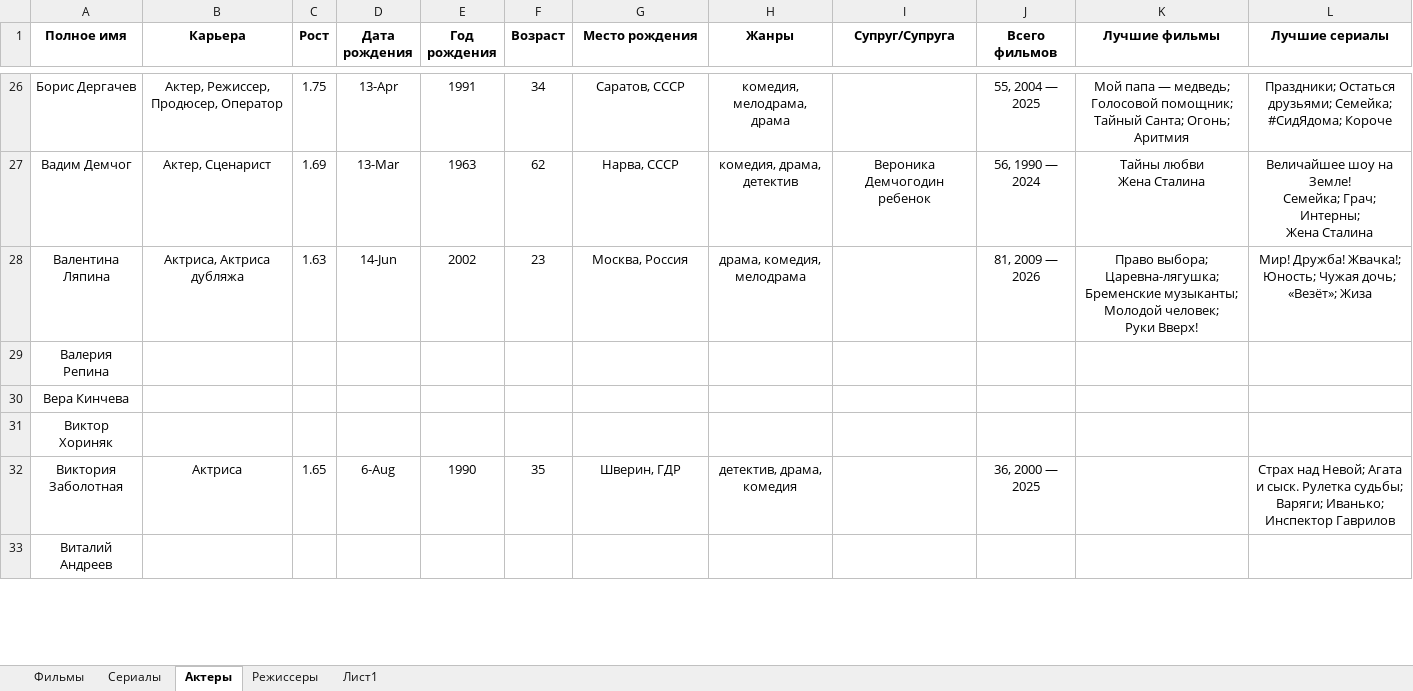
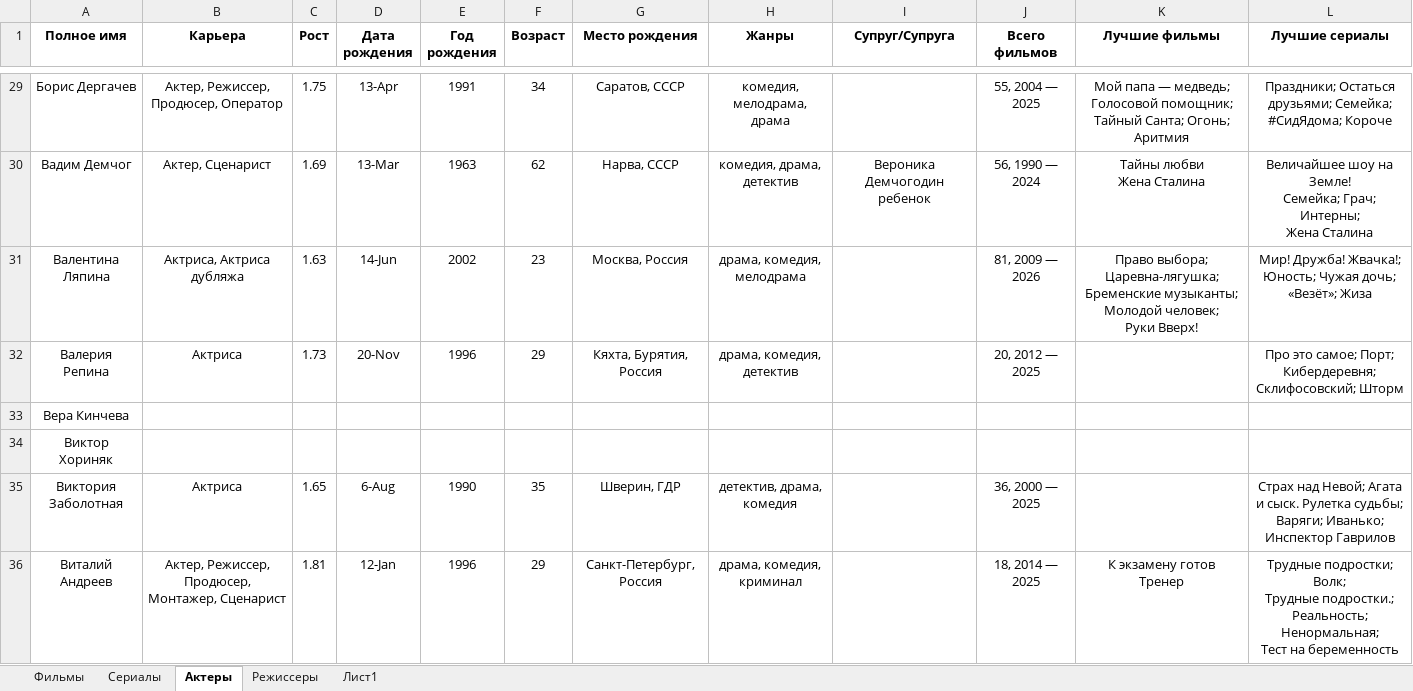
Before and after one commit to vster/Excel, an Excel workbook: Анализ/Кино/Кинофильмы.xlsx, sheet Актеры, drawn as a sheet; only a part is shown, gaps mark what is left out; values as stored, in another font and other column widths than the file's, no borders; addresses are those after the commit; ↵ is a line break in a cell; the diff covers the shown part only; the diff names each change by its address in the sheet, - before the commit and + after, or states it on an @@ line.

Commit message:
Кинофильмы

```diff
--- a/Анализ/Кино/Кинофильмы.xlsx (sheet Актеры)
+++ b/Анализ/Кино/Кинофильмы.xlsx (sheet Актеры)
-B32 (Карьера): (empty)
+B32 (Карьера): Актриса
-C32 (Рост): (empty)
+C32 (Рост): 1.73
-D32 (Дата рождения): (empty)
+D32 (Дата рождения): 20-Nov
-E32 (Год рождения): (empty)
+E32 (Год рождения): 1996
-F32 (Возраст): (empty)
+F32 (Возраст): 29
-G32 (Место рождения): (empty)
+G32 (Место рождения): Кяхта, Бурятия, Россия
-H32 (Жанры): (empty)
+H32 (Жанры): драма, комедия, детектив
-J32 (Всего фильмов): (empty)
+J32 (Всего фильмов): 20, 2012 — 2025
-L32 (Лучшие сериалы): (empty)
+L32 (Лучшие сериалы): Про это самое; Порт; Кибердеревня; Склифосовский; Шторм
-B36 (Карьера): (empty)
+B36 (Карьера): Актер, Режиссер, Продюсер, Монтажер, Сценарист
-C36 (Рост): (empty)
+C36 (Рост): 1.81
-D36 (Дата рождения): (empty)
+D36 (Дата рождения): 12-Jan
-E36 (Год рождения): (empty)
+E36 (Год рождения): 1996
-F36 (Возраст): (empty)
+F36 (Возраст): 29
-G36 (Место рождения): (empty)
+G36 (Место рождения): Санкт-Петербург, Россия
-H36 (Жанры): (empty)
+H36 (Жанры): драма, комедия, криминал
-J36 (Всего фильмов): (empty)
+J36 (Всего фильмов): 18, 2014 — 2025
-K36 (Лучшие фильмы): (empty)
+K36 (Лучшие фильмы): К экзамену готов ↵ Тренер
-L36 (Лучшие сериалы): (empty)
+L36 (Лучшие сериалы): Трудные подростки; Волк; ↵ Трудные подростки.; Реальность; Ненормальная; ↵ Тест на беременность
```
Also changed, not shown: 6 added rows, 3 removed rows and 54 edited cells elsewhere in this sheet, sheet Сериалы, sheet Фильмы, formulas that keep their value.
